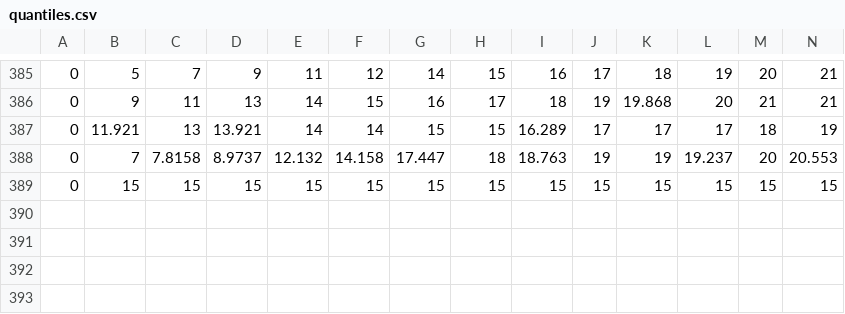
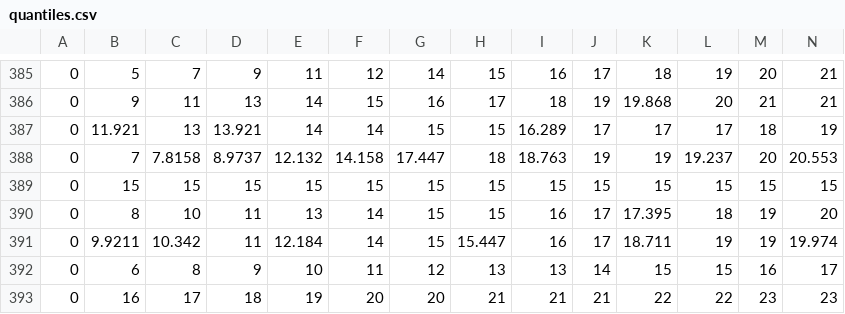
Before and after one commit to lindauer/twitauth, a CSV file: quantiles.csv, drawn as a sheet; only a part is shown, gaps mark what is left out; rows hold the shown columns only; the diff names each change by its address in the sheet, - before the commit and + after, or states it on an @@ line.

```diff
--- a/quantiles.csv
+++ b/quantiles.csv
+row 390: 0 | 8 | 10 | 11 | 13 | 14 | 15 | 15 | 16 | 17 | 17.395 | 18 | 19 | 20
+row 391: 0 | 9.9211 | 10.342 | 11 | 12.184 | 14 | 15 | 15.447 | 16 | 17 | 18.711 | 19 | 19 | 19.974
+row 392: 0 | 6 | 8 | 9 | 10 | 11 | 12 | 13 | 13 | 14 | 15 | 15 | 16 | 17
+row 393: 0 | 16 | 17 | 18 | 19 | 20 | 20 | 21 | 21 | 21 | 22 | 22 | 23 | 23
```
Also changed, not shown: infogain.csv, 2 other files.
